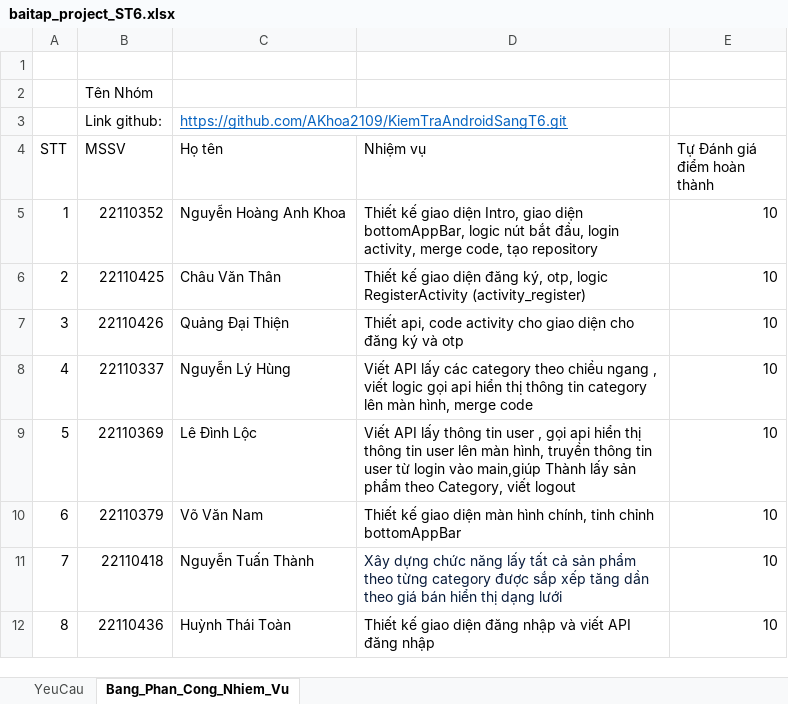
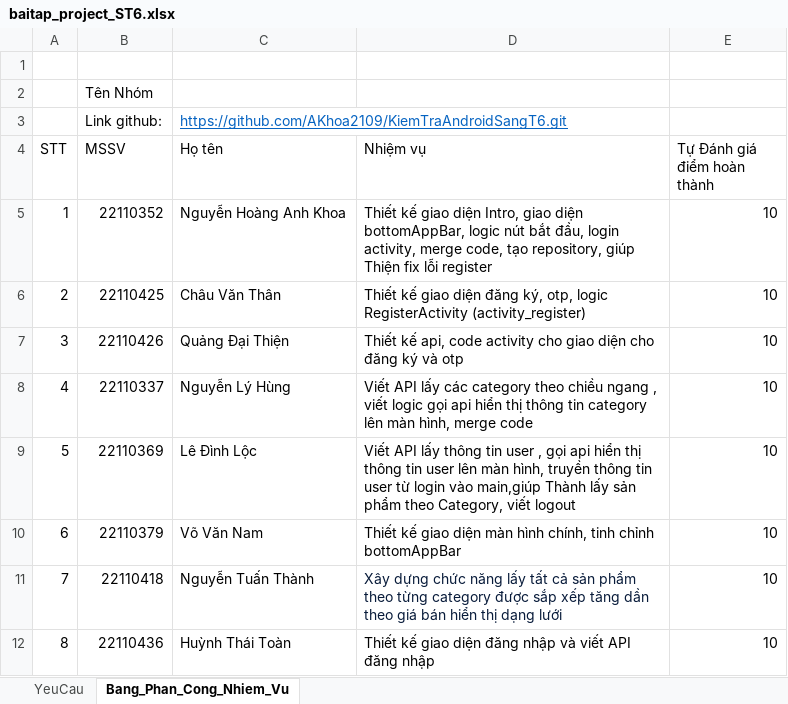
Before and after one commit to AKhoa2109/KiemTraAndroidSangT6, an Excel workbook: baitap_project_ST6.xlsx, sheet Bang_Phan_Cong_Nhiem_Vu, drawn as a sheet; values as stored, in another font and other column widths than the file's, no borders; the diff names each change by its address in the sheet, - before the commit and + after, or states it on an @@ line.

Commit message:
commit file dataClothes.sql và sửa phân công

```diff
--- a/baitap_project_ST6.xlsx (sheet Bang_Phan_Cong_Nhiem_Vu)
+++ b/baitap_project_ST6.xlsx (sheet Bang_Phan_Cong_Nhiem_Vu)
-D5 (Nhiệm vụ): …code, tạo repository
+D5 (Nhiệm vụ): …code, tạo repository, giúp Thiện fix lỗi register
-D7 (Nhiệm vụ): Thiết api, code…
+D7 (Nhiệm vụ): Thiết kế api, code…
```
Also changed, not shown: charts or pictures, 1 other file.
